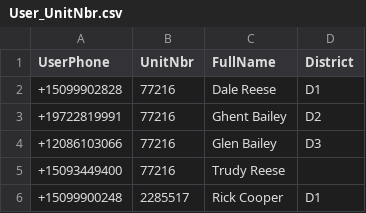
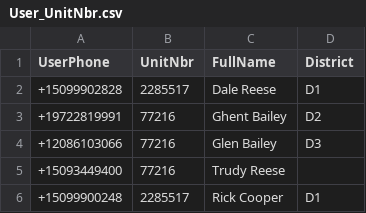
Before and after one commit to Reelman57/Reese, a CSV file: User_UnitNbr.csv, drawn as a sheet.

Commit message:
Update User_UnitNbr.csv

```diff
--- a/User_UnitNbr.csv
+++ b/User_UnitNbr.csv
@@ -1,3 +1,3 @@
 UserPhone,UnitNbr,FullName,District
-+15099902828,77216,Dale Reese,D1
++15099902828,2285517,Dale Reese,D1
 +19722819991,77216,Ghent Bailey,D2
```
